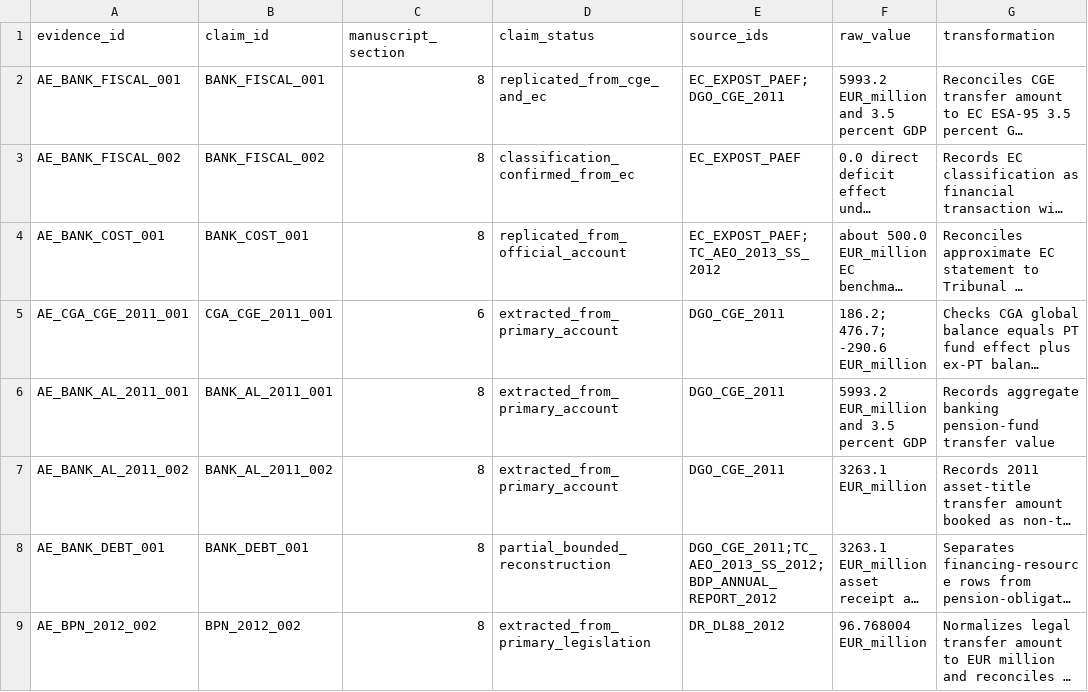
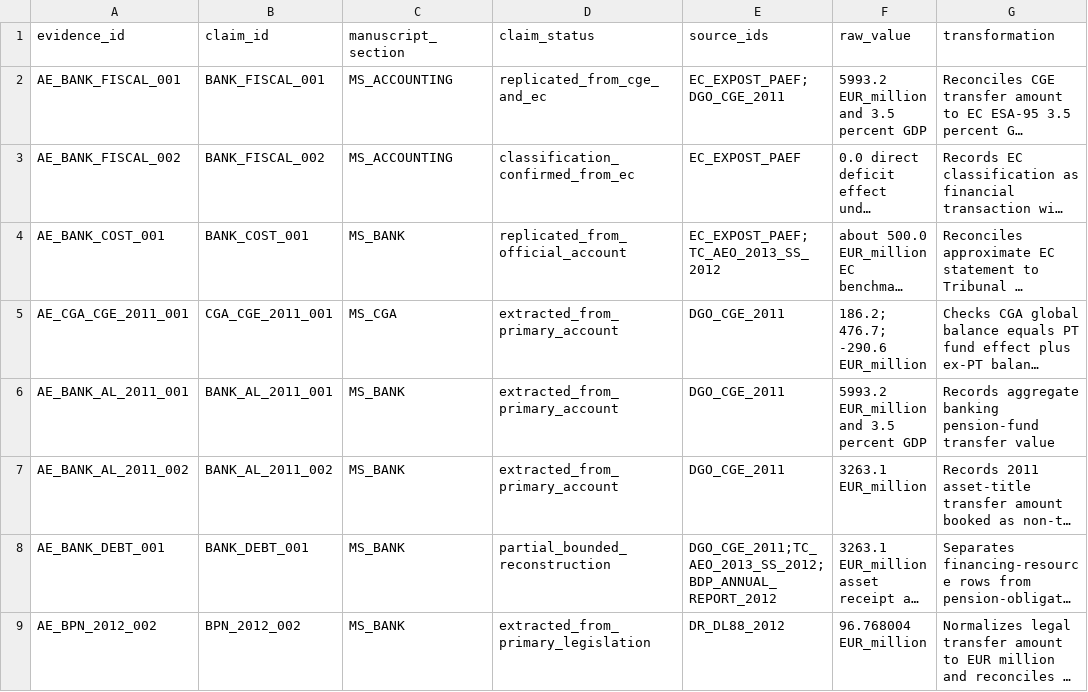
Before and after one commit to DiogoRibeiro7/portugal-public-pension-financing, a CSV file: evidence/article_evidence.csv, drawn as a sheet; only a part is shown; long unchanged cells end in …; the diff names each change by its address in the sheet, - before the commit and + after, or states it on an @@ line.

```diff
--- a/evidence/article_evidence.csv
+++ b/evidence/article_evidence.csv
-C2:C3 (manuscript_section): 8
+C2:C3 (manuscript_section): MS_ACCOUNTING
-C4 (manuscript_section): 8
+C4 (manuscript_section): MS_BANK
-C5 (manuscript_section): 6
+C5 (manuscript_section): MS_CGA
-C6:C9 (manuscript_section): 8
+C6:C9 (manuscript_section): MS_BANK
```
Also changed, not shown: evidence/claim_registry.csv, 10 other files.
